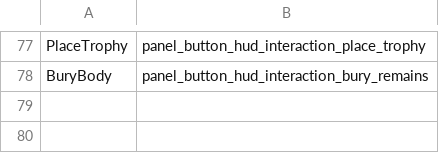
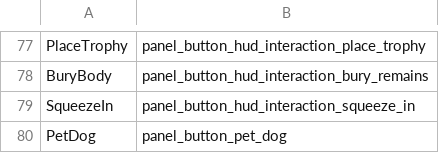
Before and after one commit to ElementaryLewis/The-Witcher-3-Remastered-Changelog, a CSV file: CSV/gameplay/globals/controls.csv, drawn as a sheet; only a part is shown, gaps mark what is left out; the diff names each change by its address in the sheet, - before the commit and + after, or states it on an @@ line.

```diff
--- a/CSV/gameplay/globals/controls.csv
+++ b/CSV/gameplay/globals/controls.csv
+row 79: SqueezeIn | panel_button_hud_interaction_squeeze_in
+row 80: PetDog | panel_button_pet_dog
```
Also changed, not shown: CSV/gameplay/globals/credits.csv, CSV/gameplay/globals/credits_ep1.csv, 27 other files.
